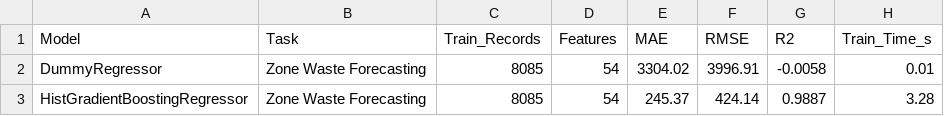
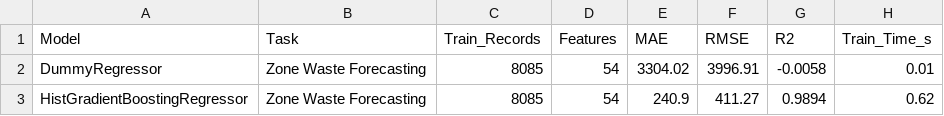
Before and after one commit to meet1109-m/HackElite, a CSV file: ml_model/reports/forecasting_model_metrics.csv, drawn as a sheet.

```diff
--- a/ml_model/reports/forecasting_model_metrics.csv
+++ b/ml_model/reports/forecasting_model_metrics.csv
@@ -2,2 +2,2 @@ Model,Task,Train_Records,Features,MAE,RMSE,R2,Train_Time_s
 DummyRegressor,Zone Waste Forecasting,8085,54,3304.02,3996.91,-0.0058,0.01
-HistGradientBoostingRegressor,Zone Waste Forecasting,8085,54,245.37,424.14,0.9887,3.28
+HistGradientBoostingRegressor,Zone Waste Forecasting,8085,54,240.9,411.27,0.9894,0.62
```
Also changed, not shown: ml_model/reports/anomaly_model_metrics.csv, ml_model/reports/composition_model_metrics.csv, 5 other files.
